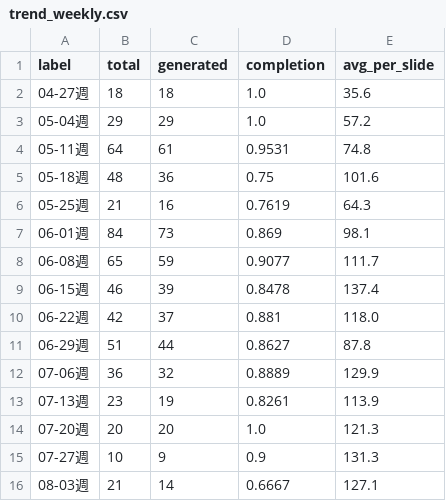
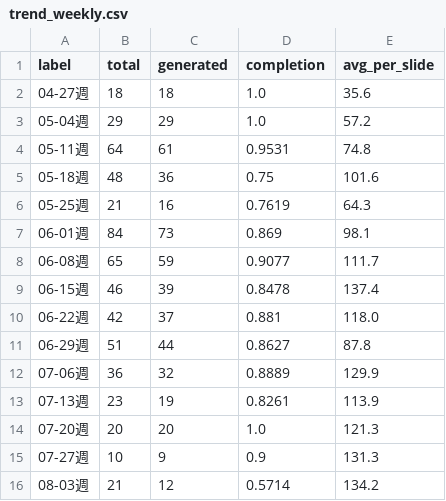
Before and after one commit to Tina0529/bops-ppt-dashboard, a CSV file: docs/data/trend_weekly.csv, drawn as a sheet.

```diff
--- a/docs/data/trend_weekly.csv
+++ b/docs/data/trend_weekly.csv
@@ -15,2 +15,2 @@ label,total,generated,completion,avg_per_slide
 07-27週,10,9,0.9,131.3
-08-03週,21,14,0.6667,127.1
+08-03週,21,12,0.5714,134.2
```
Also changed, not shown: docs/data/trend_daily.csv, 4 other files.
